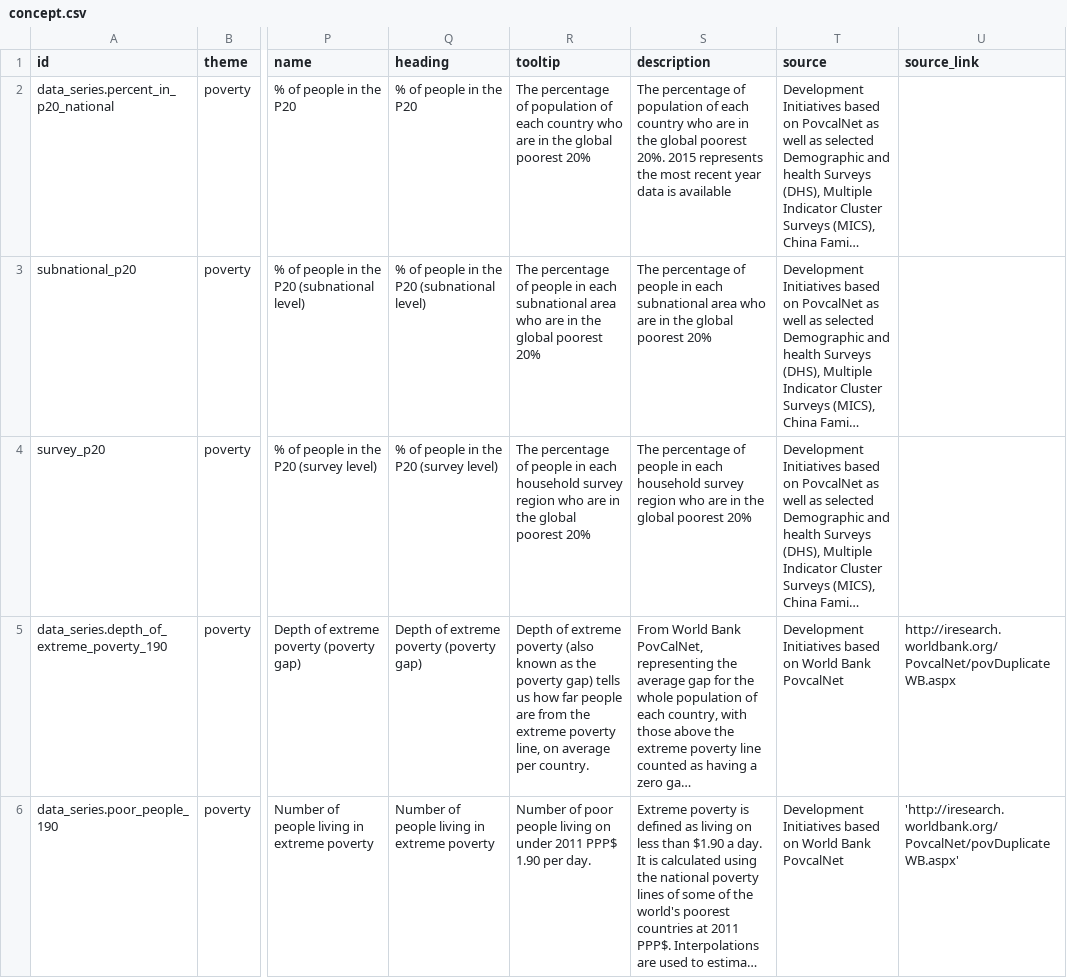
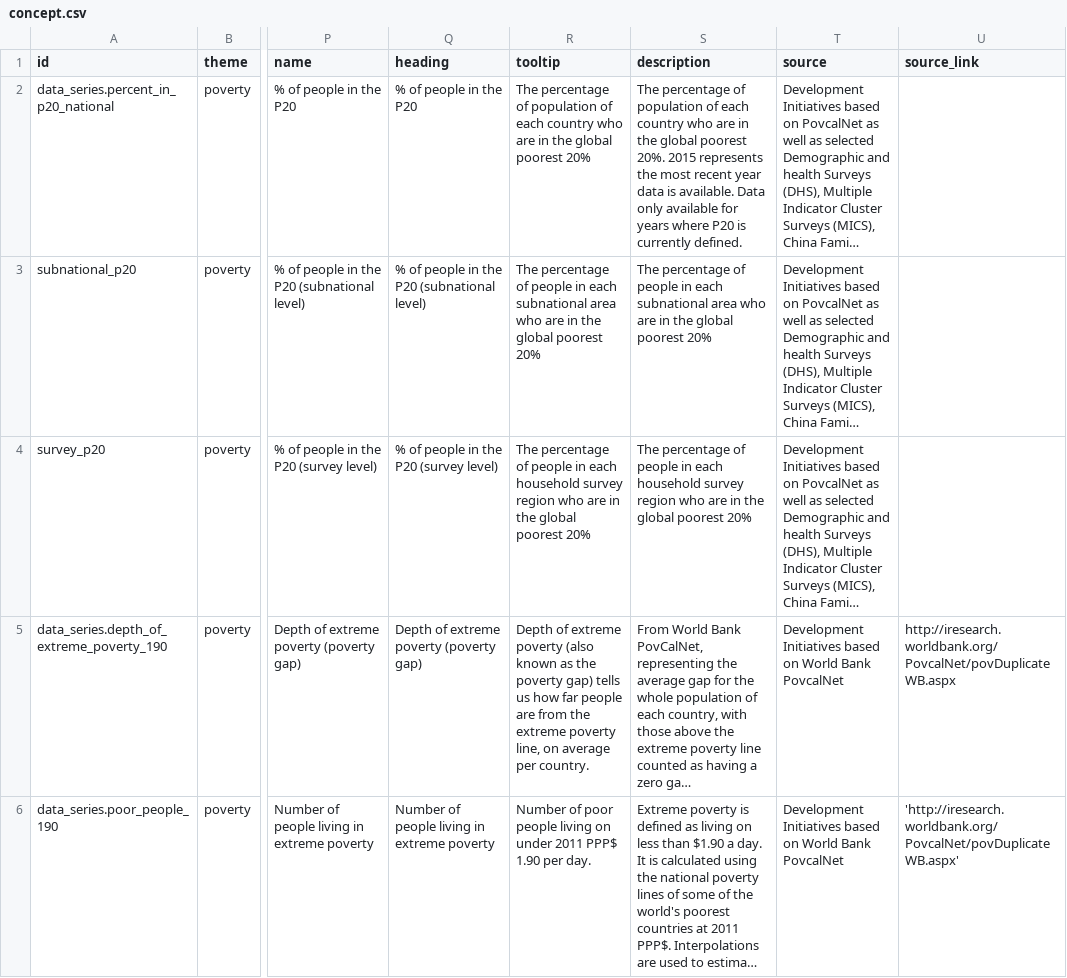
Before and after one commit to devinit/Datahub-cms, a CSV file: global-picture/concept.csv, drawn as a sheet; only a part is shown, gaps mark what is left out; long unchanged cells end in …; the diff covers the shown part only; the diff names each change by its address in the sheet, - before the commit and + after, or states it on an @@ line.

Commit message:
Metadata edits to P20 poverty indicators

```diff
--- a/global-picture/concept.csv
+++ b/global-picture/concept.csv
-S2 (description): …data is available
+S2 (description): …data is available. Data only available for years where P20 is currently defined.
```
Also changed, not shown: 1 edited cell elsewhere in this file.
